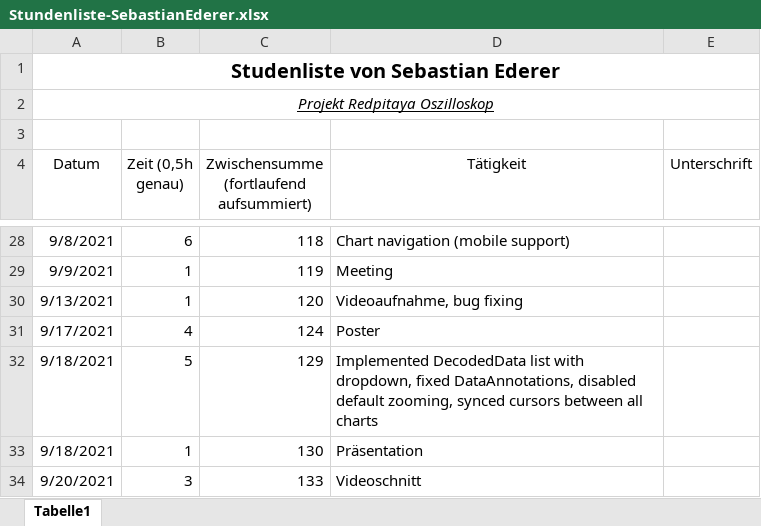
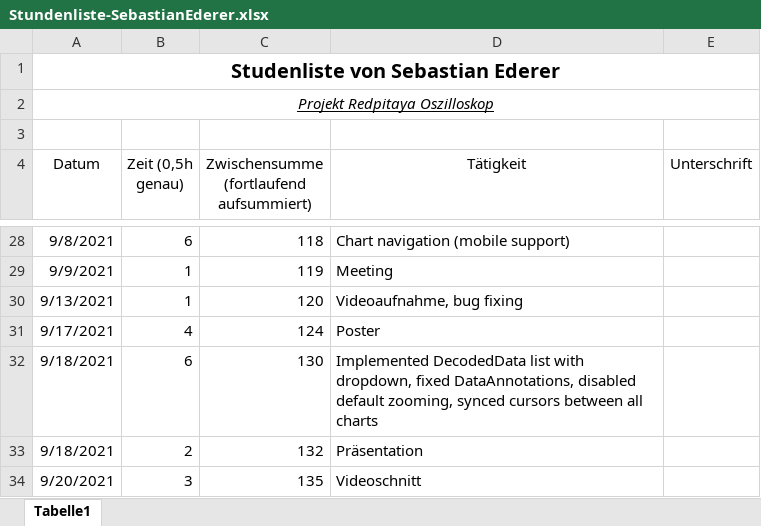
Before and after one commit to cSharpler2946/HSP-RPOSC-Redpitaya-Oszilloskop, an Excel workbook: stundenlisten/Stundenliste-SebastianEderer.xlsx, sheet Tabelle1, drawn as a sheet; only a part is shown, gaps mark what is left out; values as stored, in another font and other column widths than the file's, no borders; the diff names each change by its address in the sheet, - before the commit and + after, or states it on an @@ line.

Commit message:
updated stundenliste

```diff
--- a/stundenlisten/Stundenliste-SebastianEderer.xlsx (sheet Tabelle1)
+++ b/stundenlisten/Stundenliste-SebastianEderer.xlsx (sheet Tabelle1)
-B32 (Zeit (0,5h genau)): 5
+B32 (Zeit (0,5h genau)): 6
-C32: 129
+C32: 130
-B33 (Zeit (0,5h genau)): 1
+B33 (Zeit (0,5h genau)): 2
-C33: 130
+C33: 132
-C34: 133
+C34: 135
```
